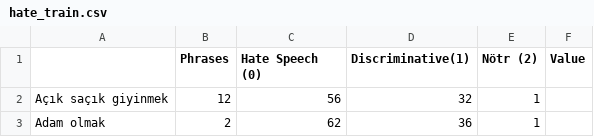
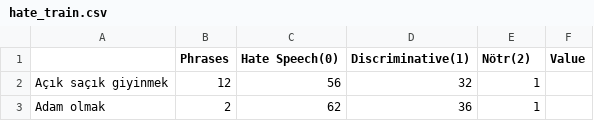
Before and after one commit to toprakk/data, a CSV file: hate_train.csv, drawn as a sheet; only a part is shown.

Commit message:
Update hate_train.csv

```diff
--- a/hate_train.csv
+++ b/hate_train.csv
@@ -1,2 +1,2 @@
-;Phrases;Hate Speech (0);Discriminative(1);Nötr (2);Value;
+;Phrases;Hate Speech(0);Discriminative(1);Nötr(2);Value;
 Açık saçık giyinmek;12;56;32;1;
```
